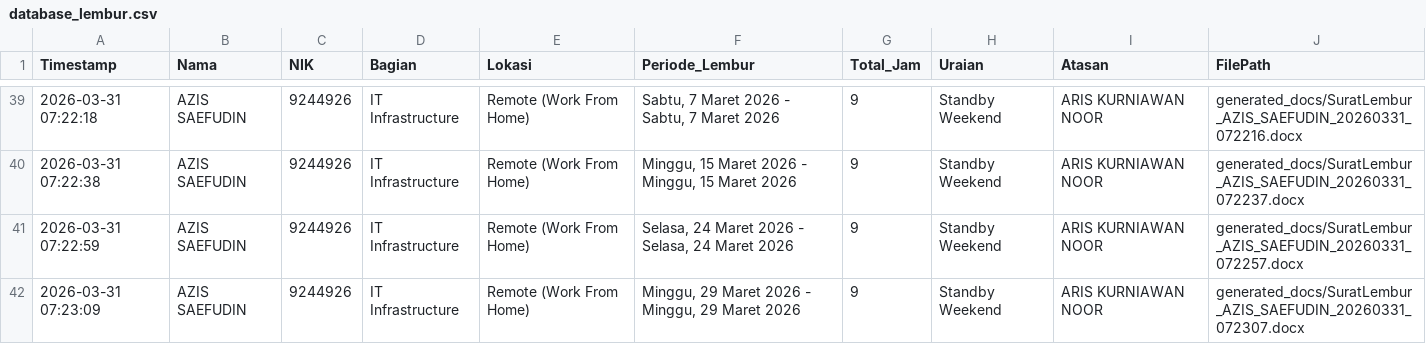
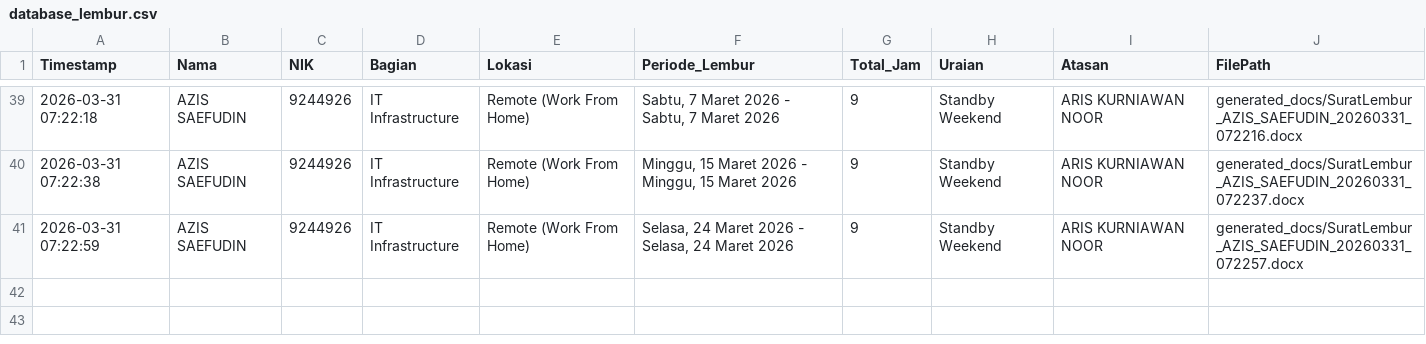
Before and after one commit to anggadevnet/formlemburlmd, a CSV file: database_lembur.csv, drawn as a sheet; only a part is shown, gaps mark what is left out.

Commit message:
Delete data: 2026-03-31 07:23:09

```diff
--- a/database_lembur.csv
+++ b/database_lembur.csv
@@ -41,2 +41 @@ Timestamp,Nama,NIK,Bagian,Lokasi,Periode_Lembur,Total_Jam,Uraian,Atasan,FilePath
 2026-03-31 07:22:59,AZIS SAEFUDIN,9244926,IT Infrastructure,Remote (Work From Home),"Selasa, 24 Maret 2026 - Selasa, 24 Maret 2026",9,Standby Weekend,ARIS KURNIAWAN NOOR,generated_docs/SuratLembur_AZIS_SAEFUDIN_20260331_072257.docx
-2026-03-31 07:23:09,AZIS SAEFUDIN,9244926,IT Infrastructure,Remote (Work From Home),"Minggu, 29 Maret 2026 - Minggu, 29 Maret 2026",9,Standby Weekend,ARIS KURNIAWAN NOOR,generated_docs/SuratLembur_AZIS_SAEFUDIN_20260331_072307.docx
```
